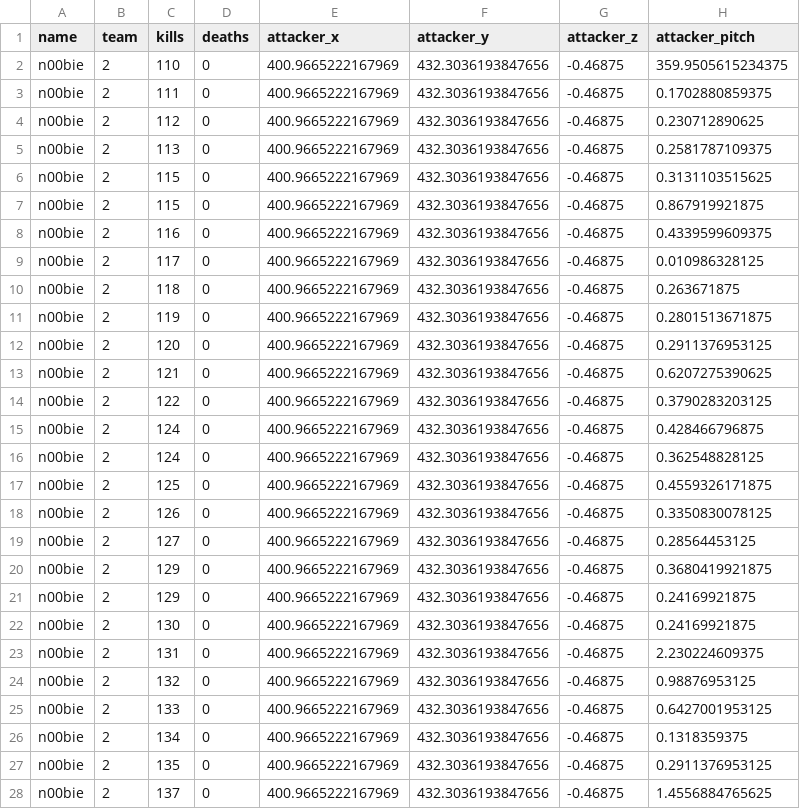
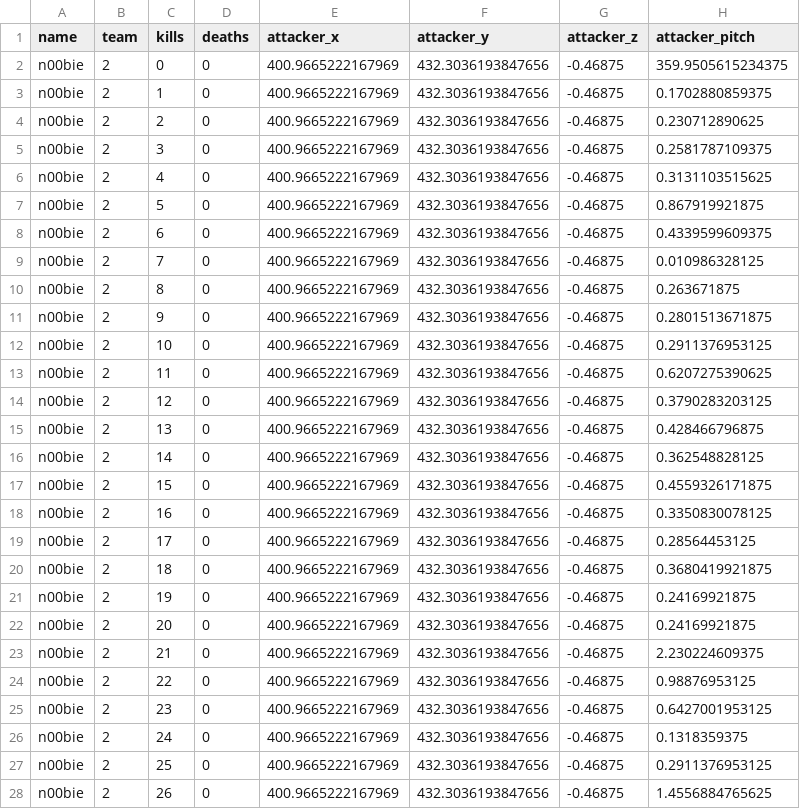
Before and after one commit to iosdev474/EagleEye, a CSV file: Dataset/predict_hack.csv, drawn as a sheet; only a part is shown; the diff covers the shown part only; the diff names each change by its address in the sheet, - before the commit and + after, or states it on an @@ line.

Commit message:
Update predict_hack.csv

```diff
--- a/Dataset/predict_hack.csv
+++ b/Dataset/predict_hack.csv
-C2 (kills): 110
+C2 (kills): 0
-C3 (kills): 111
+C3 (kills): 1
-C4 (kills): 112
+C4 (kills): 2
-C5 (kills): 113
+C5 (kills): 3
-C6 (kills): 115
+C6 (kills): 4
-C7 (kills): 115
+C7 (kills): 5
-C8 (kills): 116
+C8 (kills): 6
-C9 (kills): 117
+C9 (kills): 7
-C10 (kills): 118
+C10 (kills): 8
-C11 (kills): 119
+C11 (kills): 9
-C12 (kills): 120
+C12 (kills): 10
-C13 (kills): 121
+C13 (kills): 11
-C14 (kills): 122
+C14 (kills): 12
-C15 (kills): 124
+C15 (kills): 13
-C16 (kills): 124
+C16 (kills): 14
-C17 (kills): 125
+C17 (kills): 15
-C18 (kills): 126
+C18 (kills): 16
-C19 (kills): 127
+C19 (kills): 17
-C20 (kills): 129
+C20 (kills): 18
-C21 (kills): 129
+C21 (kills): 19
-C22 (kills): 130
+C22 (kills): 20
-C23 (kills): 131
+C23 (kills): 21
-C24 (kills): 132
+C24 (kills): 22
-C25 (kills): 133
+C25 (kills): 23
-C26 (kills): 134
+C26 (kills): 24
-C27 (kills): 135
+C27 (kills): 25
-C28 (kills): 137
+C28 (kills): 26
```
Also changed, not shown: 11 edited cells elsewhere in this file.
